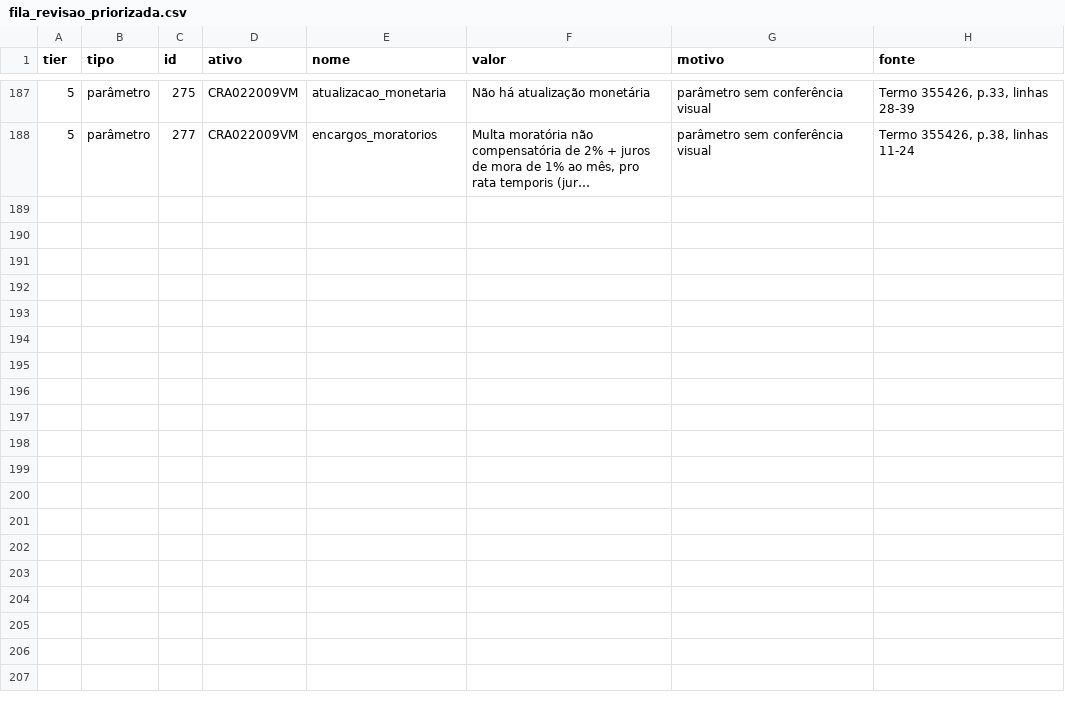
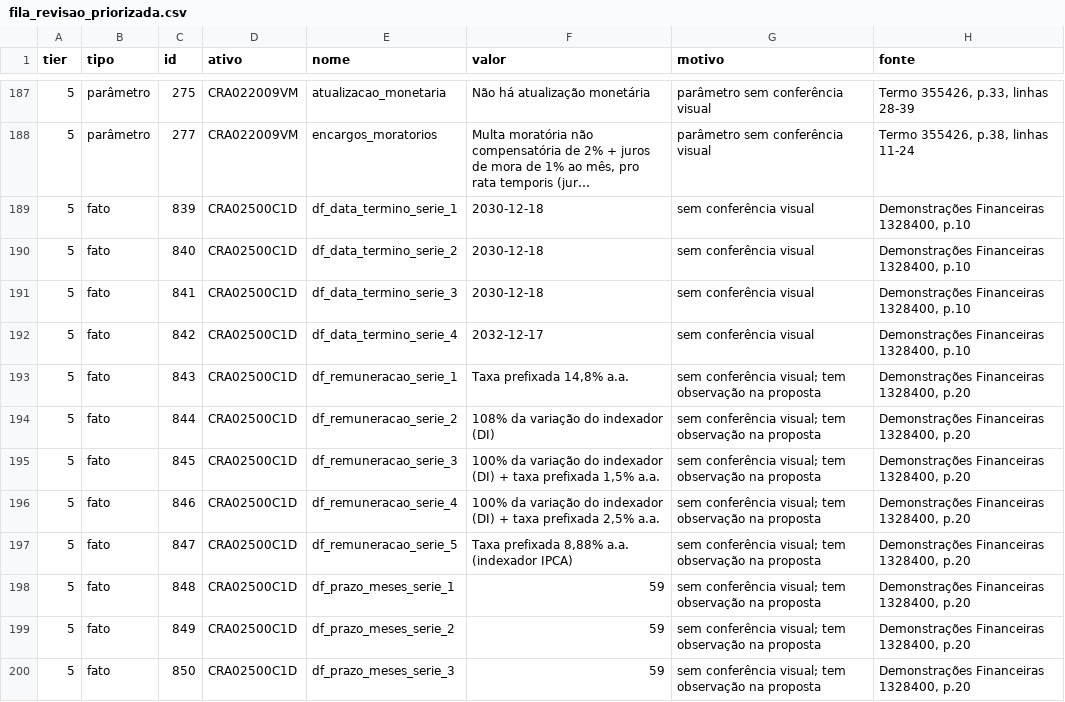
Before and after one commit to eduardotonzano/pense_al-m, a CSV file: Enrico/cri_cra_platform/reports/fila_revisao_priorizada.csv, drawn as a sheet; only a part is shown, gaps mark what is left out; long unchanged cells end in …; the diff covers the shown part only; the diff names each change by its address in the sheet, - before the commit and + after, or states it on an @@ line.

```diff
--- a/Enrico/cri_cra_platform/reports/fila_revisao_priorizada.csv
+++ b/Enrico/cri_cra_platform/reports/fila_revisao_priorizada.csv
+row 189: 5 | fato | 839 | CRA02500C1D | df_data_termino_serie_1 | 2030-12-18 | sem conferência visual | Demonstrações Financeiras 1328400, p.10
+row 190: 5 | fato | 840 | CRA02500C1D | df_data_termino_serie_2 | 2030-12-18 | sem conferência visual | Demonstrações Financeiras 1328400, p.10
+row 191: 5 | fato | 841 | CRA02500C1D | df_data_termino_serie_3 | 2030-12-18 | sem conferência visual | Demonstrações Financeiras 1328400, p.10
+row 192: 5 | fato | 842 | CRA02500C1D | df_data_termino_serie_4 | 2032-12-17 | sem conferência visual | Demonstrações Financeiras 1328400, p.10
+row 193: 5 | fato | 843 | CRA02500C1D | df_remuneracao_serie_1 | Taxa prefixada 14,8% a.a. | sem conferência visual; tem observação na proposta | Demonstrações Financeiras 1328400, p.20
+row 194: 5 | fato | 844 | CRA02500C1D | df_remuneracao_serie_2 | 108% da variação do indexador (DI) | sem conferência visual; tem observação na proposta | Demonstrações Financeiras 1328400, p.20
+row 195: 5 | fato | 845 | CRA02500C1D | df_remuneracao_serie_3 | 100% da variação do indexador (DI) + taxa prefixada 1,5% a.a. | sem conferência visual; tem observação na proposta | Demonstrações Financeiras 1328400, p.20
+row 196: 5 | fato | 846 | CRA02500C1D | df_remuneracao_serie_4 | 100% da variação do indexador (DI) + taxa prefixada 2,5% a.a. | sem conferência visual; tem observação na proposta | Demonstrações Financeiras 1328400, p.20
+row 197: 5 | fato | 847 | CRA02500C1D | df_remuneracao_serie_5 | Taxa prefixada 8,88% a.a. (indexador IPCA) | sem conferência visual; tem observação na proposta | Demonstrações Financeiras 1328400, p.20
+row 198: 5 | fato | 848 | CRA02500C1D | df_prazo_meses_serie_1 | 59 | sem conferência visual; tem observação na proposta | Demonstrações Financeiras 1328400, p.20
+row 199: 5 | fato | 849 | CRA02500C1D | df_prazo_meses_serie_2 | 59 | sem conferência visual; tem observação na proposta | Demonstrações Financeiras 1328400, p.20
+row 200: 5 | fato | 850 | CRA02500C1D | df_prazo_meses_serie_3 | 59 | sem conferência visual; tem observação na proposta | Demonstrações Financeiras 1328400, p.20
```
Also changed, not shown: 12 added rows elsewhere in this file, Enrico/cri_cra_platform/reports/cross_document_checks.csv, 7 other files.
